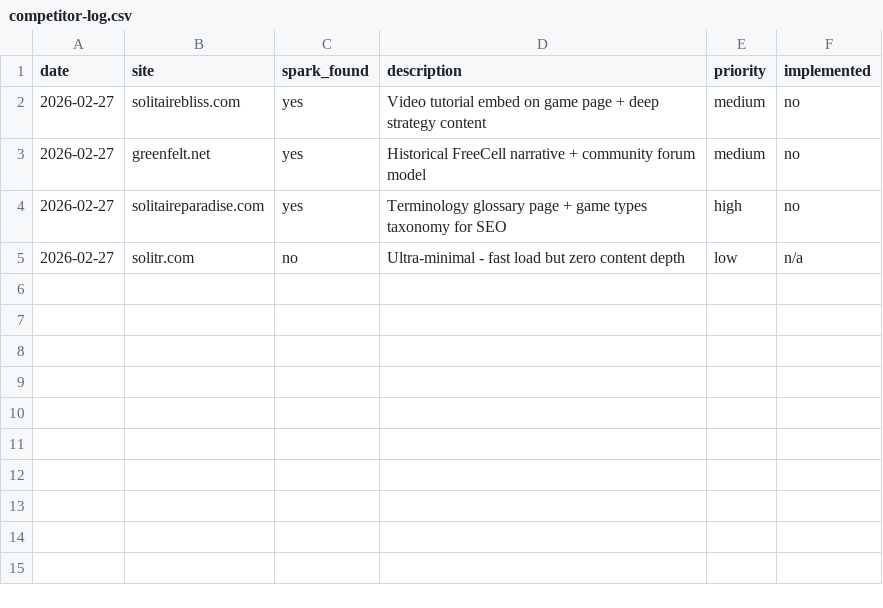
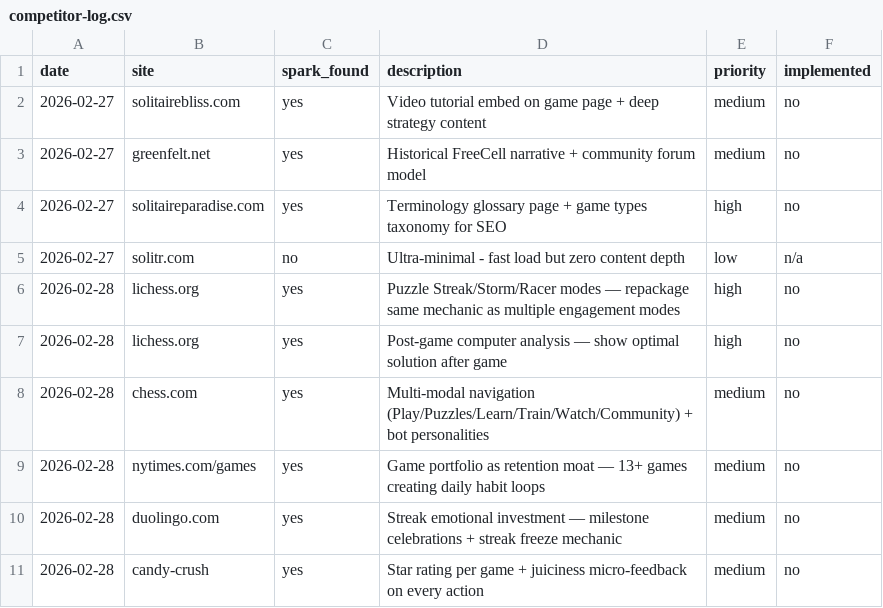
Before and after one commit to jonnydigital/freecell-online, a CSV file: docs/research/competitor-log.csv, drawn as a sheet; the diff names each change by its address in the sheet, - before the commit and + after, or states it on an @@ line.

Commit message:
feat: streak milestone celebrations
Show animated toast notifications when players hit win streak milestones
(3, 5, 7, 10, 15, 20, 25, 30, 50, 75, 100, 150, 200, 365).

Each milestone has a unique emoji, title, and motivational message.
Toast appears after the win screen with spring animations, flame icons,
and auto-dismisses after 5 seconds. Inspired by Duolingo's streak system.

- New StreakMilestone component with framer-motion animations
- Integrated into GameShell win flow
- Resets on new game

```diff
--- a/docs/research/competitor-log.csv
+++ b/docs/research/competitor-log.csv
+row 6: 2026-02-28 | lichess.org | yes | Puzzle Streak/Storm/Racer modes — repackage same mechanic as multiple engagement modes | high | no
+row 7: 2026-02-28 | lichess.org | yes | Post-game computer analysis — show optimal solution after game | high | no
+row 8: 2026-02-28 | chess.com | yes | Multi-modal navigation (Play/Puzzles/Learn/Train/Watch/Community) + bot personalities | medium | no
+row 9: 2026-02-28 | nytimes.com/games | yes | Game portfolio as retention moat — 13+ games creating daily habit loops | medium | no
+row 10: 2026-02-28 | duolingo.com | yes | Streak emotional investment — milestone celebrations + streak freeze mechanic | medium | no
+row 11: 2026-02-28 | candy-crush | yes | Star rating per game + juiciness micro-feedback on every action | medium | no
```
Also changed, not shown: 4 other files.
